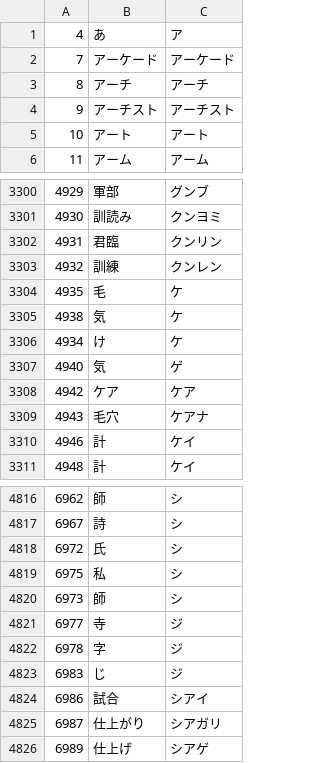
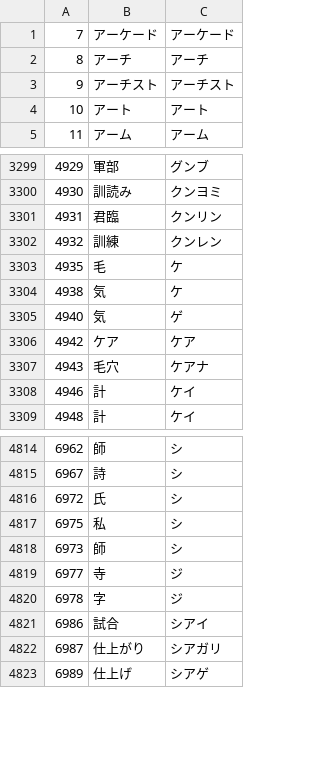
Before and after one commit to Shion1305/WordSnakeDiscordJ, a CSV file: goi_norm.csv, drawn as a sheet; only a part is shown, gaps mark what is left out.

Commit message:
Some bug fixes and updates of Vocabulary Lists(In progress) Change in .gitignore

```diff
--- a/goi_norm.csv
+++ b/goi_norm.csv
@@ -1,2 +1 @@
-4,あ,ア
 7,アーケード,アーケード
@@ -3305,3 +3304,2 @@
 4938,気,ケ
-4934,け,ケ
 4940,気,ゲ
@@ -4822,3 +4820,2 @@
 6978,字,ジ
-6983,じ,ジ
 6986,試合,シアイ
```
Also changed, not shown: 6 other files.
